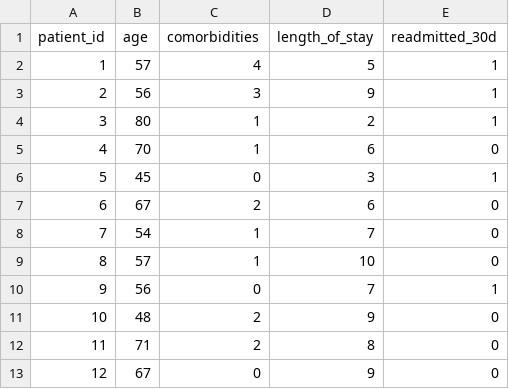
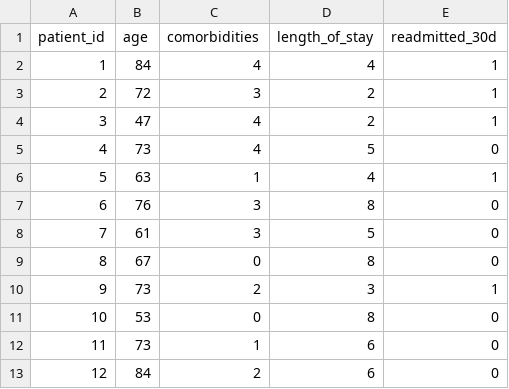
Before and after one commit to MohamedaliS/smallsamplelab, a CSV file: data/hospital_readmissions.csv, drawn as a sheet; only a part is shown; the diff covers the shown part only.

```diff
--- a/data/hospital_readmissions.csv
+++ b/data/hospital_readmissions.csv
@@ -1,13 +1,13 @@
 patient_id,age,comorbidities,length_of_stay,readmitted_30d
-1,57,4,5,1
-2,56,3,9,1
-3,80,1,2,1
-4,70,1,6,0
-5,45,0,3,1
-6,67,2,6,0
-7,54,1,7,0
-8,57,1,10,0
-9,56,0,7,1
-10,48,2,9,0
-11,71,2,8,0
-12,67,0,9,0
+1,84,4,4,1
+2,72,3,2,1
+3,47,4,2,1
+4,73,4,5,0
+5,63,1,4,1
+6,76,3,8,0
+7,61,3,5,0
+8,67,0,8,0
+9,73,2,3,1
+10,53,0,8,0
+11,73,1,6,0
+12,84,2,6,0
```
Also changed, not shown: 35 edited cells elsewhere in this file, data/employee_engagement.csv, data/quiz2_data.csv, 26 other files.
